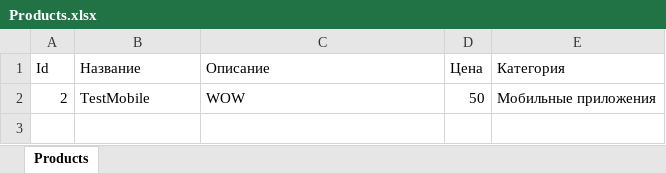
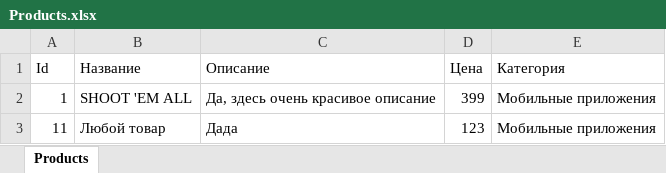
Before and after one commit to iplaydollsdev/PortfolioSite, an Excel workbook: OnlineStoreExample/Products.xlsx, sheet Products, drawn as a sheet; values as stored, in another font and other column widths than the file's, no borders; removed rows and columns are numbered as before the commit, all else as after; the diff names each change by its address in the sheet, - before the commit and + after, or states it on an @@ line.

```diff
--- a/OnlineStoreExample/Products.xlsx (sheet Products)
+++ b/OnlineStoreExample/Products.xlsx (sheet Products)
-row 2: 2 | TestMobile | WOW | 50 | Мобильные приложения
+row 2: 1 | SHOOT 'EM ALL | Да, здесь очень красивое описание | 399 | Мобильные приложения
+row 3: 11 | Любой товар | Дада | 123 | Мобильные приложения
```
Also changed, not shown: 7 other files.
